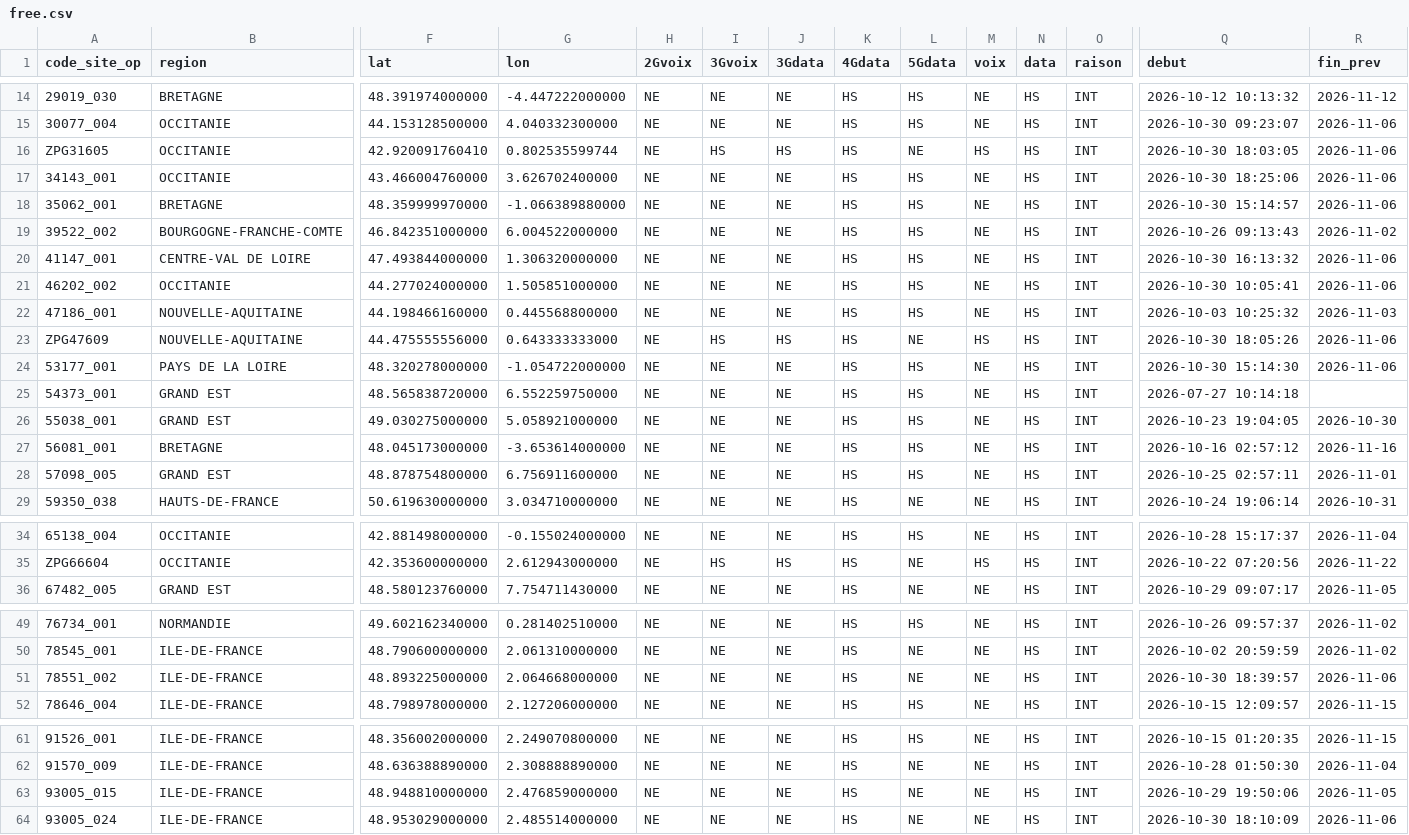
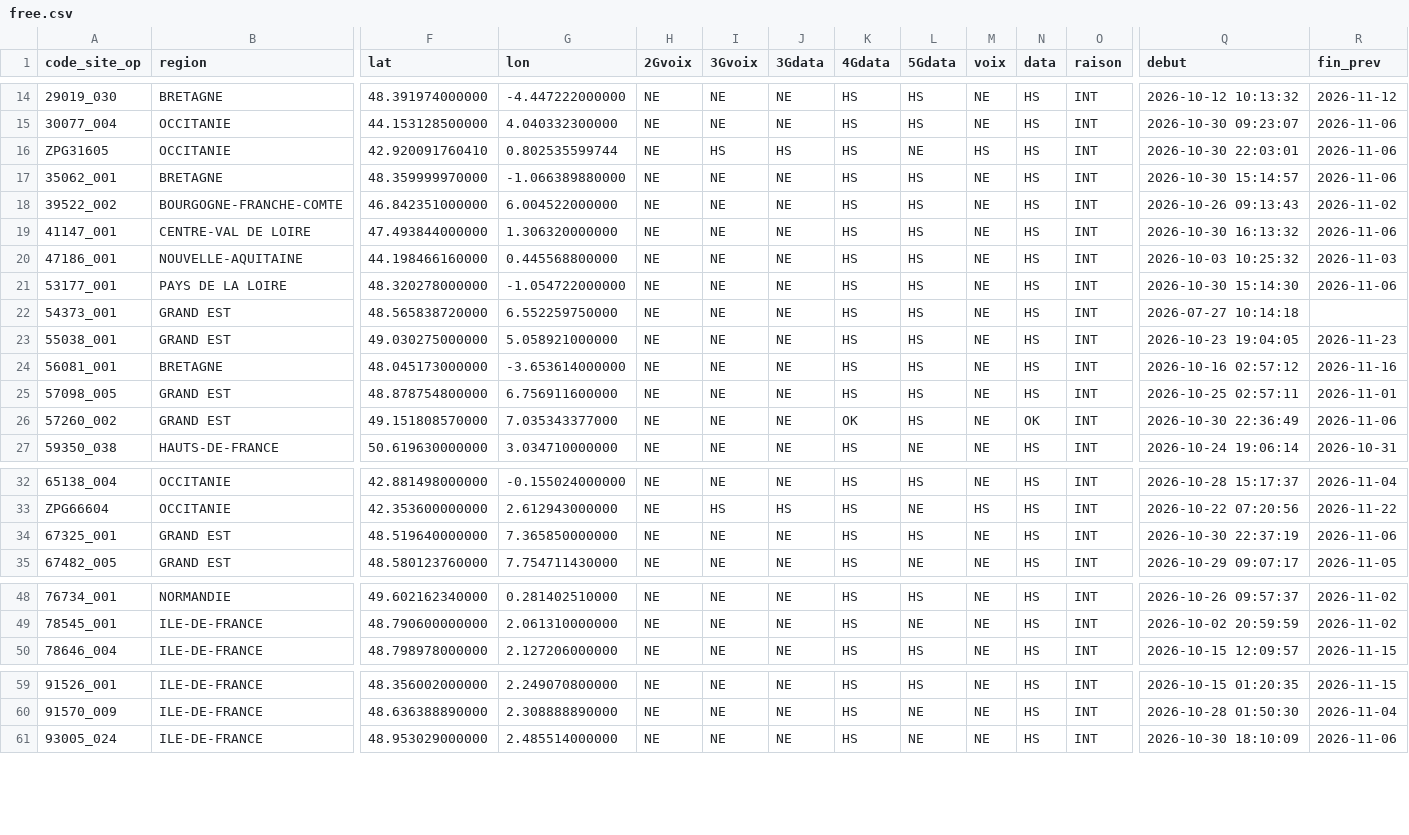
Before and after one commit to emasimco1587-tech/Panne-mobile, a CSV file: data/free.csv, drawn as a sheet; only a part is shown, gaps mark what is left out; removed rows and columns are numbered as before the commit, all else as after; rows hold the shown columns only; the diff covers the shown part only; the diff names each change by its address in the sheet, - before the commit and + after, or states it on an @@ line.

```diff
--- a/data/free.csv
+++ b/data/free.csv
-Q16 (debut): 2026-10-30 18:03:05
+Q16 (debut): 2026-10-30 22:03:01
-row 17: 34143_001 | OCCITANIE | 43.466004760000 | 3.626702400000 | NE | NE | NE | HS | HS | NE | HS | INT | 2026-10-30 18:25:06 | 2026-11-06
-row 21: 46202_002 | OCCITANIE | 44.277024000000 | 1.505851000000 | NE | NE | NE | HS | HS | NE | HS | INT | 2026-10-30 10:05:41 | 2026-11-06
-row 23: ZPG47609 | NOUVELLE-AQUITAINE | 44.475555556000 | 0.643333333000 | NE | HS | HS | HS | NE | HS | HS | INT | 2026-10-30 18:05:26 | 2026-11-06
-R23 (fin_prev): 2026-10-30
+R23 (fin_prev): 2026-11-23
+row 26: 57260_002 | GRAND EST | 49.151808570000 | 7.035343377000 | NE | NE | NE | OK | HS | NE | OK | INT | 2026-10-30 22:36:49 | 2026-11-06
+row 34: 67325_001 | GRAND EST | 48.519640000000 | 7.365850000000 | NE | NE | NE | HS | HS | NE | HS | INT | 2026-10-30 22:37:19 | 2026-11-06
-row 51: 78551_002 | ILE-DE-FRANCE | 48.893225000000 | 2.064668000000 | NE | NE | NE | HS | NE | NE | HS | INT | 2026-10-30 18:39:57 | 2026-11-06
-row 63: 93005_015 | ILE-DE-FRANCE | 48.948810000000 | 2.476859000000 | NE | NE | NE | HS | NE | NE | HS | INT | 2026-10-29 19:50:06 | 2026-11-05
```
Also changed, not shown: 8 edited cells elsewhere in this file, 1 other file.
